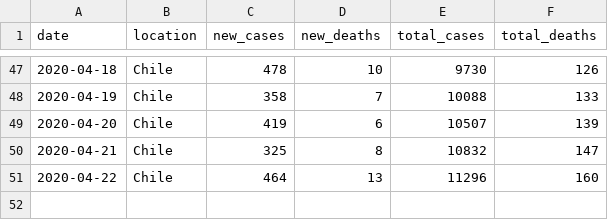
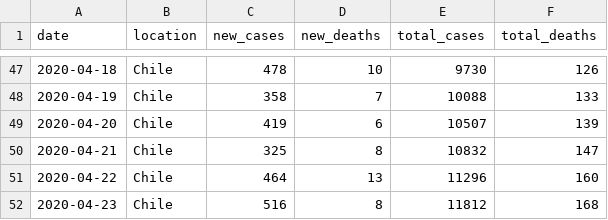
Before and after one commit to elaval/Coronavirus, a TSV file: coronavirus_data_chile.tsv, drawn as a sheet; only a part is shown, gaps mark what is left out; the diff names each change by its address in the sheet, - before the commit and + after, or states it on an @@ line.

Commit message:
Update 20200423

```diff
--- a/coronavirus_data_chile.tsv
+++ b/coronavirus_data_chile.tsv
+row 52: 2020-04-23 | Chile | 516 | 8 | 11812 | 168
```
